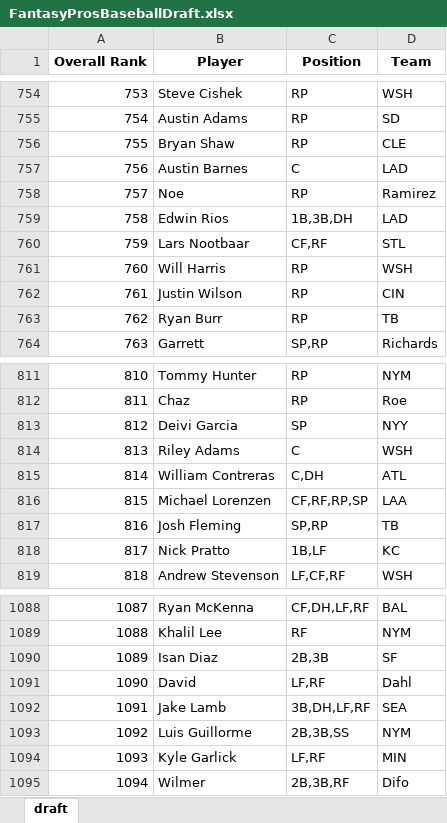
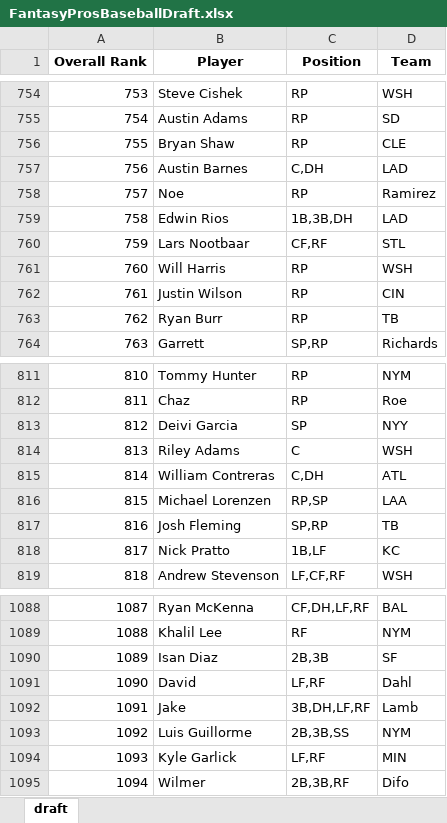
Before and after one commit to barbacbd/FantasyRankings, an Excel workbook: docs/FantasyProsBaseballDraft.xlsx, sheet draft, drawn as a sheet; only a part is shown, gaps mark what is left out; values as stored, in another font and other column widths than the file's, no borders; the diff names each change by its address in the sheet, - before the commit and + after, or states it on an @@ line.

Commit message:
[Automated Commit]: Updating fantasy rankings information.

```diff
--- a/docs/FantasyProsBaseballDraft.xlsx (sheet draft)
+++ b/docs/FantasyProsBaseballDraft.xlsx (sheet draft)
-C757 (Position): C
+C757 (Position): C,DH
-C816 (Position): CF,RF,RP,SP
+C816 (Position): RP,SP
-B1092 (Player): Jake Lamb
+B1092 (Player): Jake
-D1092 (Team): SEA
+D1092 (Team): Lamb
```
Also changed, not shown: docs/FantasyProsBasketballDraft.xlsx, docs/FantasyProsFootballDraft.xlsx, 5 other files.
